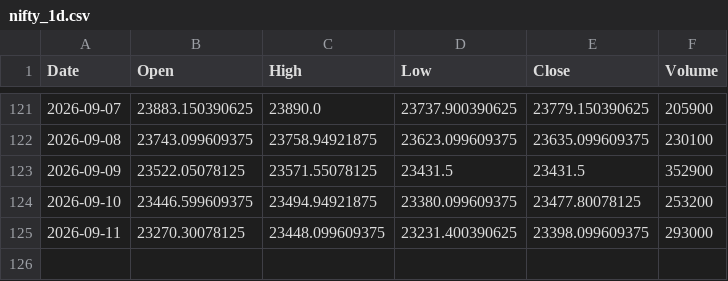
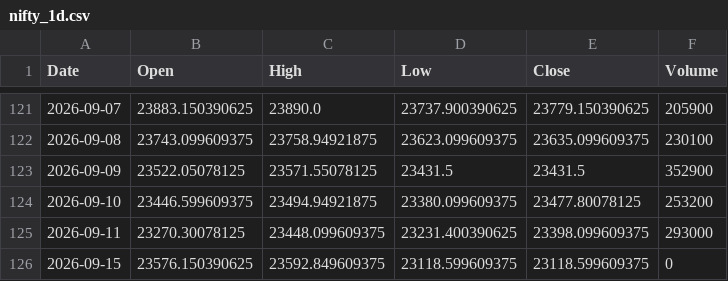
Before and after one commit to dhruveshbhure/nifty-quant-dashboard, a CSV file: data/nifty_1d.csv, drawn as a sheet; only a part is shown, gaps mark what is left out; the diff names each change by its address in the sheet, - before the commit and + after, or states it on an @@ line.

```diff
--- a/data/nifty_1d.csv
+++ b/data/nifty_1d.csv
+row 126: 2026-09-15 | 23576.150390625 | 23592.849609375 | 23118.599609375 | 23118.599609375 | 0
```
Also changed, not shown: 2 other files.
